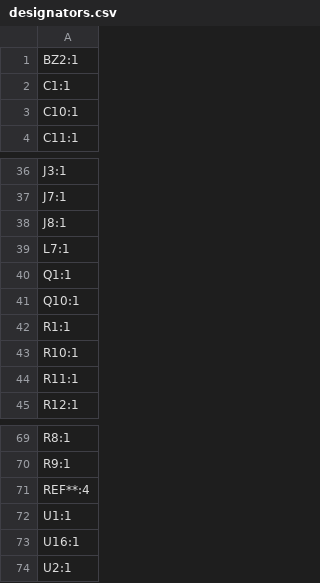
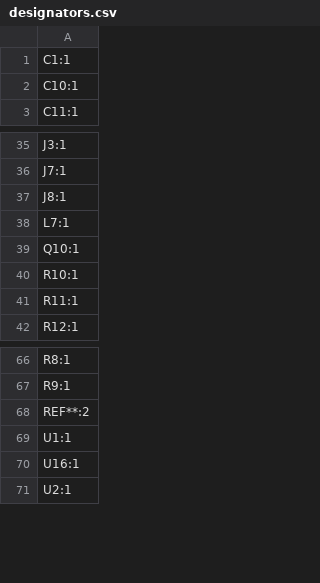
Before and after one commit to Horizon-Avionics/Horizon-Mini, a CSV file: Hardware/production/designators.csv, drawn as a sheet; only a part is shown, gaps mark what is left out.

```diff
--- a/Hardware/production/designators.csv
+++ b/Hardware/production/designators.csv
@@ -1,2 +1 @@
-BZ2:1
 C1:1
@@ -39,5 +38,3 @@ J8:1
 L7:1
-Q1:1
 Q10:1
-R1:1
 R10:1
@@ -70,3 +67,3 @@ R8:1
 R9:1
-REF**:4
+REF**:2
 U1:1
```
Also changed, not shown: Hardware/production/bom.csv, Hardware/production/positions.csv, 13 other files.
